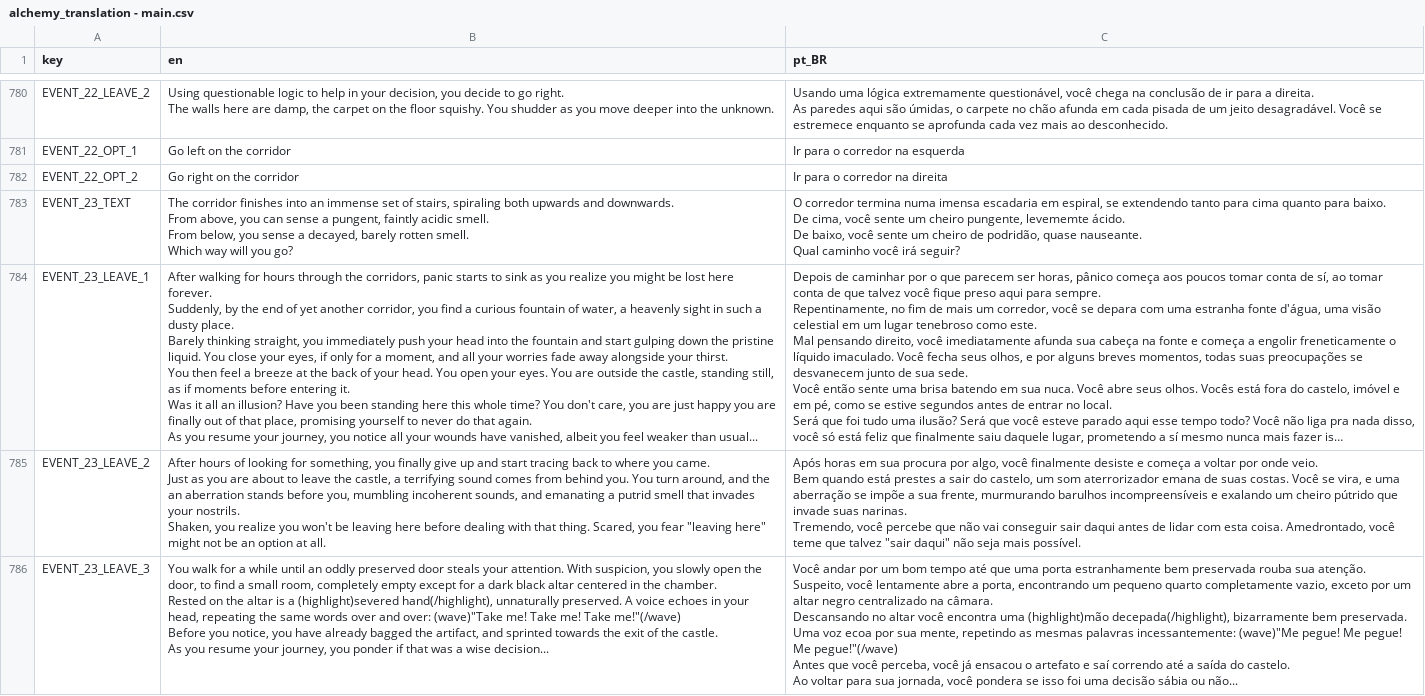
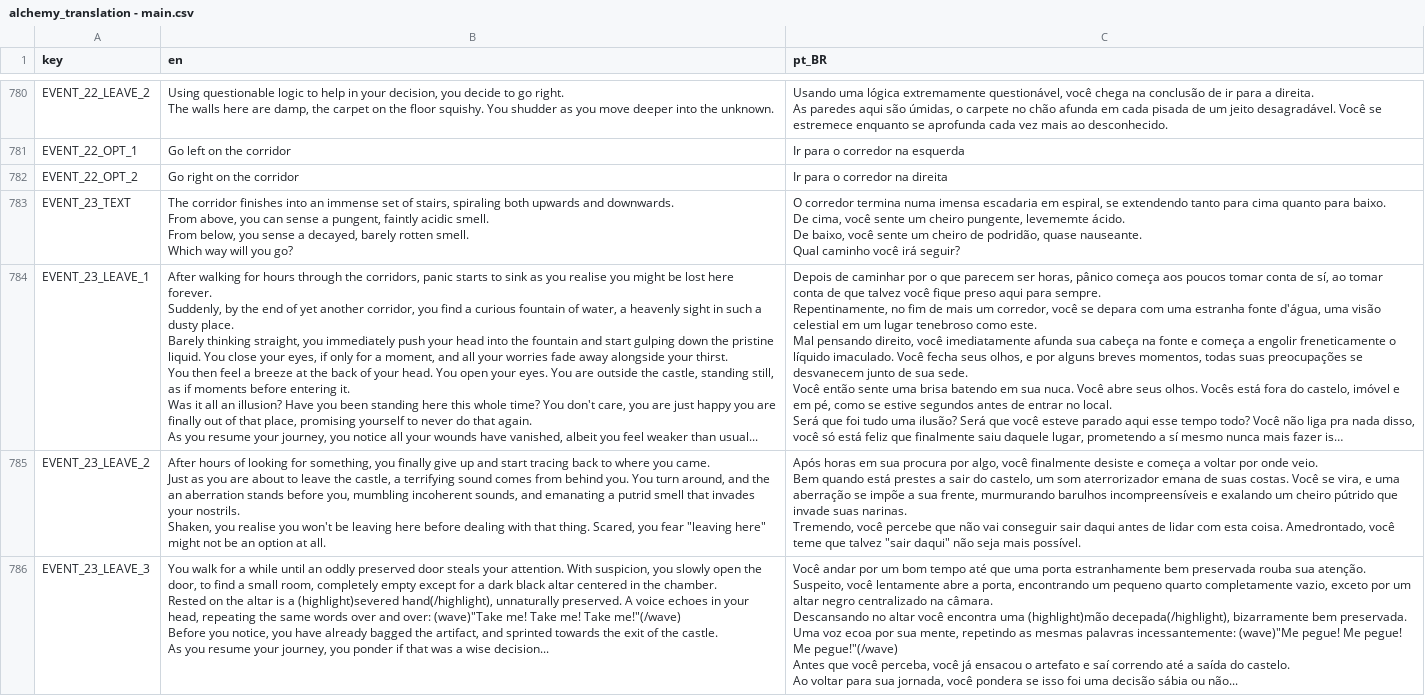
Before and after one commit to Space-Paca/alchemy-game, a CSV file: project/assets/translation/alchemy_translation - main.csv, drawn as a sheet; only a part is shown, gaps mark what is left out; long unchanged cells end in …; the diff covers the shown part only; the diff names each change by its address in the sheet, - before the commit and + after, or states it on an @@ line.

Commit message:
Revert "Merge branch 'master' of https://github.com/Space-Paca/alchemy-game"
This reverts commit c8deeedb583f531e08cd142b8c9883705903b8f0, reversing
changes made to f3263f7de1bd8ee391d5ced15da60a875291f3c6.

```diff
--- a/project/assets/translation/alchemy_translation - main.csv
+++ b/project/assets/translation/alchemy_translation - main.csv
-B784 (en): …as you realize you might…
+B784 (en): …as you realise you might…
-B785 (en): …Shaken, you realize you won't…
+B785 (en): …Shaken, you realise you won't…
```
Also changed, not shown: 1 removed row and 3 edited cells elsewhere in this file, 2 other files.
